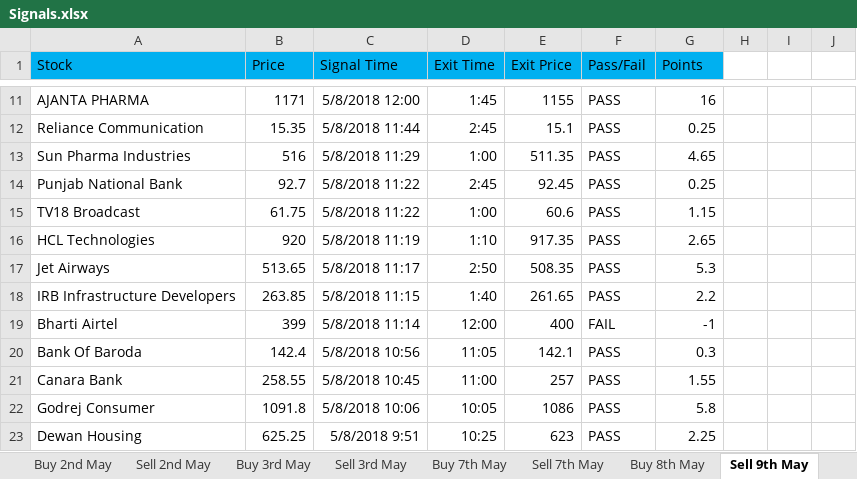
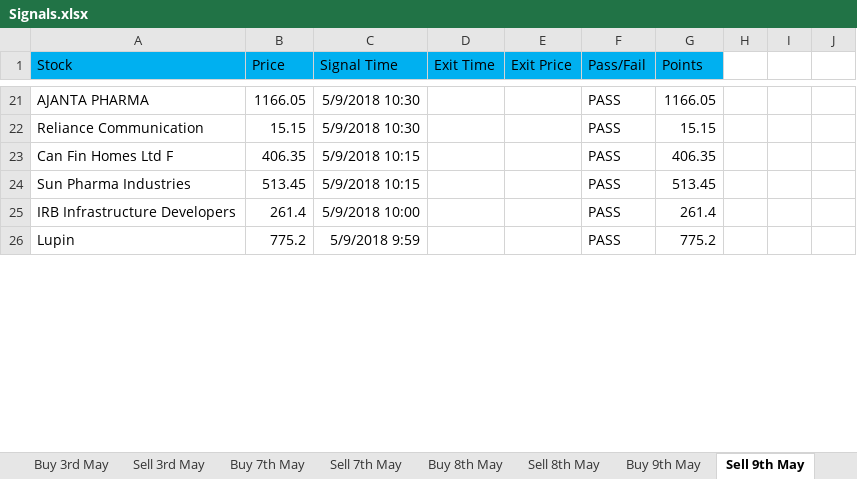
Before and after one commit to vinodhaganzenstill/investingsignal, an Excel workbook: Signals.xlsx, sheet Sell 9th May, drawn as a sheet; only a part is shown, gaps mark what is left out; values as stored, in another font and other column widths than the file's, no borders; removed rows and columns are numbered as before the commit, all else as after; the diff covers the shown part only; the diff names each change by its address in the sheet, - before the commit and + after, or states it on an @@ line.

```diff
--- a/Signals.xlsx (sheet Sell 9th May)
+++ b/Signals.xlsx (sheet Sell 9th May)
+sheet tab: Sell 8th May
+sheet tab: Buy 9th May
-B21 (Price): 1171
+B21 (Price): 1166.05
-C21 (Signal Time): 5/8/2018 12:00
+C21 (Signal Time): 5/9/2018 10:30
-D21 (Exit Time): 1:45
+D21 (Exit Time): (empty)
-E21 (Exit Price): 1155
+E21 (Exit Price): (empty)
-G21 (Points): 16
+G21 (Points): 1166.05
-B22 (Price): 15.35
+B22 (Price): 15.15
-C22 (Signal Time): 5/8/2018 11:44
+C22 (Signal Time): 5/9/2018 10:30
-D22 (Exit Time): 2:45
+D22 (Exit Time): (empty)
-E22 (Exit Price): 15.1
+E22 (Exit Price): (empty)
-G22 (Points): 0.25
+G22 (Points): 15.15
+row 23: Can Fin Homes Ltd F | 406.35 | 5/9/2018 10:15 |  |  | PASS | 406.35
-B24 (Price): 516
+B24 (Price): 513.45
-C24 (Signal Time): 5/8/2018 11:29
+C24 (Signal Time): 5/9/2018 10:15
-D24 (Exit Time): 1:00
+D24 (Exit Time): (empty)
-E24 (Exit Price): 511.35
+E24 (Exit Price): (empty)
-G24 (Points): 4.65
+G24 (Points): 513.45
-row 14: Punjab National Bank | 92.7 | 5/8/2018 11:22 | 2:45 | 92.45 | PASS | 0.25
-row 15: TV18 Broadcast | 61.75 | 5/8/2018 11:22 | 1:00 | 60.6 | PASS | 1.15
-row 16: HCL Technologies | 920 | 5/8/2018 11:19 | 1:10 | 917.35 | PASS | 2.65
-row 17: Jet Airways | 513.65 | 5/8/2018 11:17 | 2:50 | 508.35 | PASS | 5.3
-B25 (Price): 263.85
+B25 (Price): 261.4
-C25 (Signal Time): 5/8/2018 11:15
+C25 (Signal Time): 5/9/2018 10:00
-D25 (Exit Time): 1:40
+D25 (Exit Time): (empty)
-E25 (Exit Price): 261.65
+E25 (Exit Price): (empty)
-G25 (Points): 2.2
+G25 (Points): 261.4
-row 19: Bharti Airtel | 399 | 5/8/2018 11:14 | 12:00 | 400 | FAIL | -1
-row 20: Bank Of Baroda | 142.4 | 5/8/2018 10:56 | 11:05 | 142.1 | PASS | 0.3
-row 21: Canara Bank | 258.55 | 5/8/2018 10:45 | 11:00 | 257 | PASS | 1.55
-row 22: Godrej Consumer | 1091.8 | 5/8/2018 10:06 | 10:05 | 1086 | PASS | 5.8
-row 23: Dewan Housing | 625.25 | 5/8/2018 9:51 | 10:25 | 623 | PASS | 2.25
+row 26: Lupin | 775.2 | 5/9/2018 9:59 |  |  | PASS | 775.2
```
Also changed, not shown: 31 added rows, 14 removed rows and 15 edited cells elsewhere in this sheet, formulas that keep their value, 1 other file.
